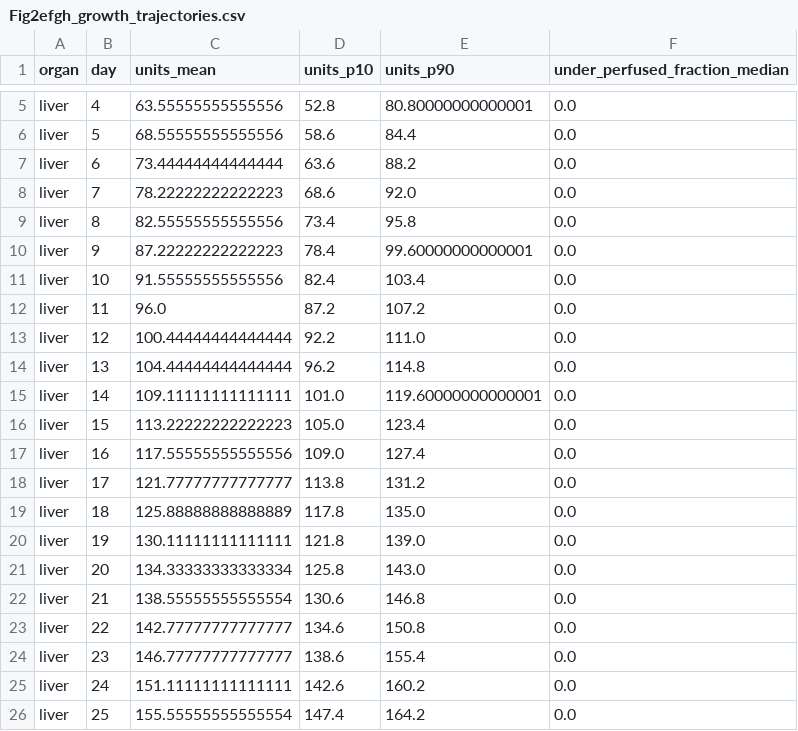
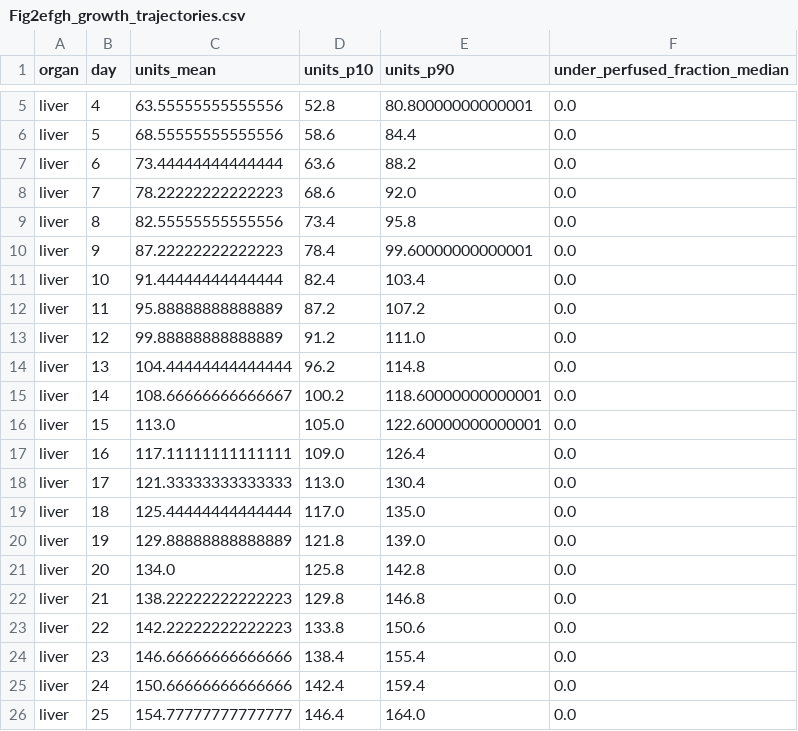
Before and after one commit to Danpc11/Ogrow, a CSV file: source_data/Fig2efgh_growth_trajectories.csv, drawn as a sheet; only a part is shown, gaps mark what is left out; the diff covers the shown part only.

```diff
--- a/source_data/Fig2efgh_growth_trajectories.csv
+++ b/source_data/Fig2efgh_growth_trajectories.csv
@@ -10,17 +10,17 @@ liver,8,82.55555555555556,73.4,95.8,0.0
 liver,9,87.22222222222223,78.4,99.60000000000001,0.0
-liver,10,91.55555555555556,82.4,103.4,0.0
-liver,11,96.0,87.2,107.2,0.0
-liver,12,100.44444444444444,92.2,111.0,0.0
+liver,10,91.44444444444444,82.4,103.4,0.0
+liver,11,95.88888888888889,87.2,107.2,0.0
+liver,12,99.88888888888889,91.2,111.0,0.0
 liver,13,104.44444444444444,96.2,114.8,0.0
-liver,14,109.11111111111111,101.0,119.60000000000001,0.0
-liver,15,113.22222222222223,105.0,123.4,0.0
-liver,16,117.55555555555556,109.0,127.4,0.0
-liver,17,121.77777777777777,113.8,131.2,0.0
-liver,18,125.88888888888889,117.8,135.0,0.0
-liver,19,130.11111111111111,121.8,139.0,0.0
-liver,20,134.33333333333334,125.8,143.0,0.0
-liver,21,138.55555555555554,130.6,146.8,0.0
-liver,22,142.77777777777777,134.6,150.8,0.0
-liver,23,146.77777777777777,138.6,155.4,0.0
-liver,24,151.11111111111111,142.6,160.2,0.0
-liver,25,155.55555555555554,147.4,164.2,0.0
+liver,14,108.66666666666667,100.2,118.60000000000001,0.0
+liver,15,113.0,105.0,122.60000000000001,0.0
+liver,16,117.11111111111111,109.0,126.4,0.0
+liver,17,121.33333333333333,113.0,130.4,0.0
+liver,18,125.44444444444444,117.0,135.0,0.0
+liver,19,129.88888888888889,121.8,139.0,0.0
+liver,20,134.0,125.8,142.8,0.0
+liver,21,138.22222222222223,129.8,146.8,0.0
+liver,22,142.22222222222223,133.8,150.6,0.0
+liver,23,146.66666666666666,138.4,155.4,0.0
+liver,24,150.66666666666666,142.4,159.4,0.0
+liver,25,154.77777777777777,146.4,164.0,0.0
```
Also changed, not shown: 113 edited cells elsewhere in this file, source_data/Fig3bc_unit_number_dispersion.csv, source_data/Fig4bd_scaling_with_organ_size.csv, 13 other files.
